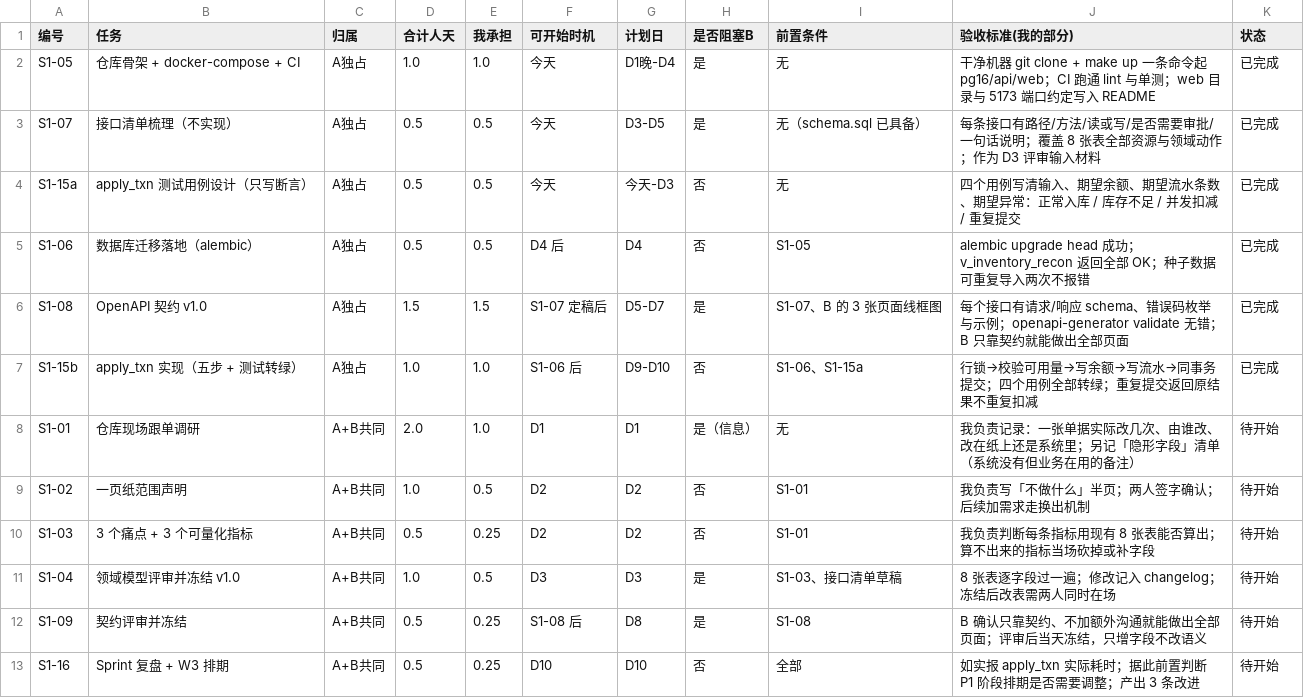
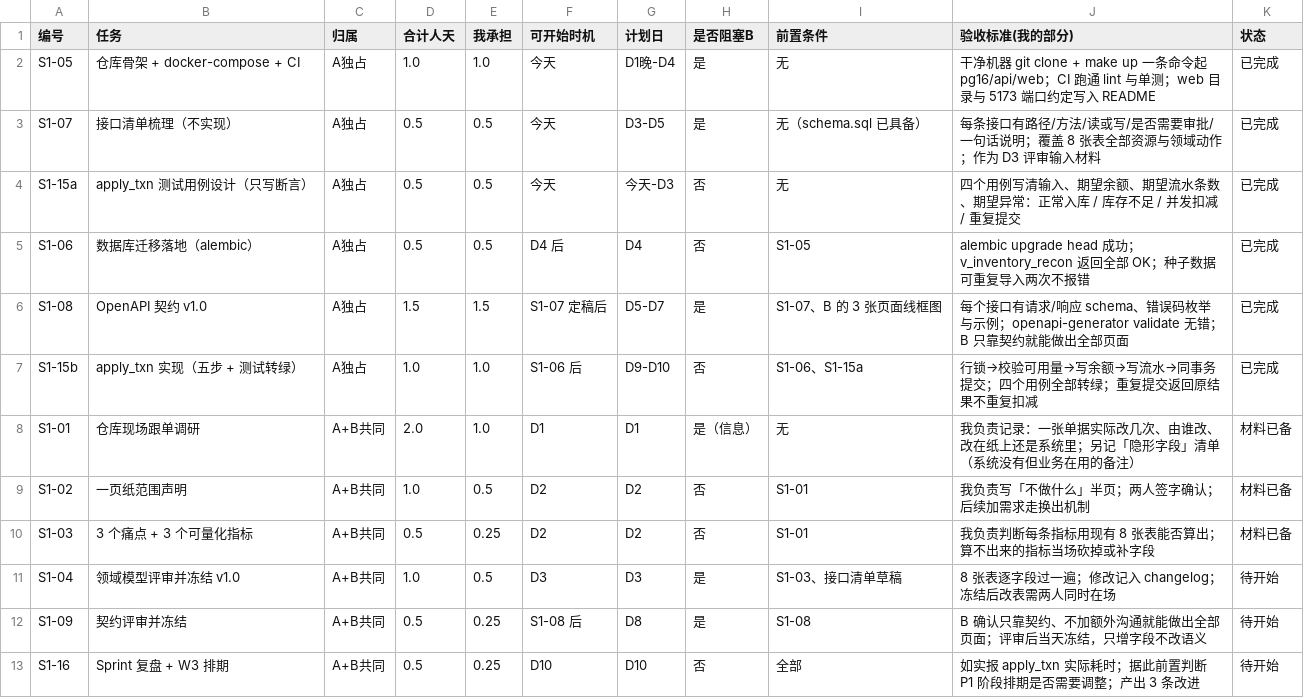
Before and after one commit to Silence-ui-pixel/-, a CSV file: A_project/tasks-A.csv, drawn as a sheet.

```diff
--- a/A_project/tasks-A.csv
+++ b/A_project/tasks-A.csv
@@ -7,5 +7,5 @@ S1-08,OpenAPI 契约 v1.0,A独占,1.5,1.5,S1-07 定稿后,D5-D7,是,S1-07、B
 S1-15b,apply_txn 实现（五步 + 测试转绿）,A独占,1.0,1.0,S1-06 后,D9-D10,否,S1-06、S1-15a,行锁→校验可用量→写余额→写流水→同事务提交；四个用例全部转绿；重复提交返回原结果不重复扣减,已完成
-S1-01,仓库现场跟单调研,A+B共同,2.0,1.0,D1,D1,是（信息）,无,我负责记录：一张单据实际改几次、由谁改、改在纸上还是系统里；另记「隐形字段」清单（系统没有但业务在用的备注）,待开始
-S1-02,一页纸范围声明,A+B共同,1.0,0.5,D2,D2,否,S1-01,我负责写「不做什么」半页；两人签字确认；后续加需求走换出机制,待开始
-S1-03,3 个痛点 + 3 个可量化指标,A+B共同,0.5,0.25,D2,D2,否,S1-01,我负责判断每条指标用现有 8 张表能否算出；算不出来的指标当场砍掉或补字段,待开始
+S1-01,仓库现场跟单调研,A+B共同,2.0,1.0,D1,D1,是（信息）,无,我负责记录：一张单据实际改几次、由谁改、改在纸上还是系统里；另记「隐形字段」清单（系统没有但业务在用的备注）,材料已备
+S1-02,一页纸范围声明,A+B共同,1.0,0.5,D2,D2,否,S1-01,我负责写「不做什么」半页；两人签字确认；后续加需求走换出机制,材料已备
+S1-03,3 个痛点 + 3 个可量化指标,A+B共同,0.5,0.25,D2,D2,否,S1-01,我负责判断每条指标用现有 8 张表能否算出；算不出来的指标当场砍掉或补字段,材料已备
 S1-04,领域模型评审并冻结 v1.0,A+B共同,1.0,0.5,D3,D3,是,S1-03、接口清单草稿,8 张表逐字段过一遍；修改记入 changelog；冻结后改表需两人同时在场,待开始
```
Also changed, not shown: 5 other files.
